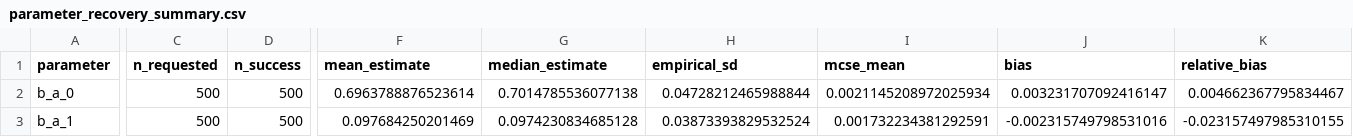
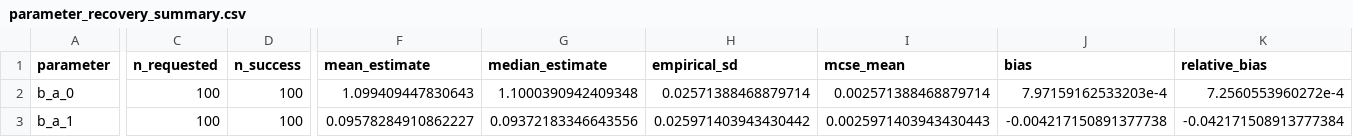
Before and after one commit to R-Computing-Lab/BGmisc, a CSV file: results/temporal_pair_figure/parameter_recovery_summary.csv, drawn as a sheet; only a part is shown, gaps mark what is left out; the diff covers the shown part only; the diff names each change by its address in the sheet, - before the commit and + after, or states it on an @@ line.

```diff
--- a/results/temporal_pair_figure/parameter_recovery_summary.csv
+++ b/results/temporal_pair_figure/parameter_recovery_summary.csv
-C2:C3 (n_requested): 500
+C2:C3 (n_requested): 100
-D2:D3 (n_success): 500
+D2:D3 (n_success): 100
-F2 (mean_estimate): 0.6963788876523614
+F2 (mean_estimate): 1.099409447830643
-G2 (median_estimate): 0.7014785536077138
+G2 (median_estimate): 1.1000390942409348
-H2 (empirical_sd): 0.04728212465988844
+H2 (empirical_sd): 0.02571388468879714
-I2 (mcse_mean): 0.0021145208972025934
+I2 (mcse_mean): 0.002571388468879714
-J2 (bias): 0.003231707092416147
+J2 (bias): 7.97159162533203e-4
-K2 (relative_bias): 0.004662367795834467
+K2 (relative_bias): 7.2560553960272e-4
-F3 (mean_estimate): 0.097684250201469
+F3 (mean_estimate): 0.09578284910862227
-G3 (median_estimate): 0.0974230834685128
+G3 (median_estimate): 0.09372183346643556
-H3 (empirical_sd): 0.03873393829532524
+H3 (empirical_sd): 0.025971403943430442
-I3 (mcse_mean): 0.001732234381292591
+I3 (mcse_mean): 0.0025971403943430443
-J3 (bias): -0.002315749798531016
+J3 (bias): -0.004217150891377738
-K3 (relative_bias): -0.023157497985310155
+K3 (relative_bias): -0.042171508913777384
```
Also changed, not shown: 144 edited cells elsewhere in this file, 9 other files.
